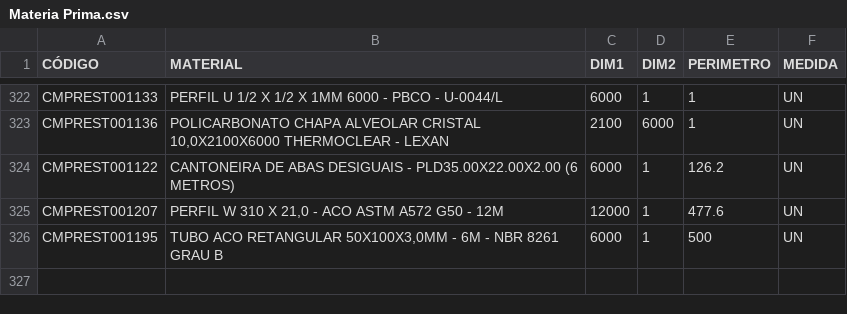
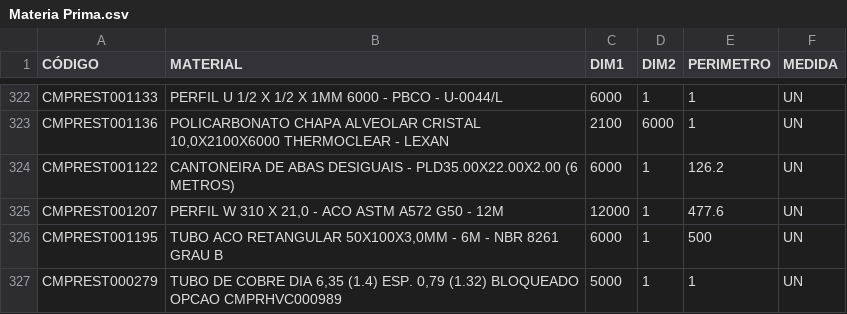
Before and after one commit to Kvgr98/Modular, a CSV file: Materia Prima.csv, drawn as a sheet; only a part is shown, gaps mark what is left out.

Commit message:
Add files via upload

```diff
--- a/Materia Prima.csv
+++ b/Materia Prima.csv
@@ -326 +326,2 @@ CMPREST001207;PERFIL W 310 X 21,0 - ACO ASTM A572 G50 - 12M;12000;1;477.6;UN
 CMPREST001195;TUBO ACO RETANGULAR 50X100X3,0MM - 6M - NBR 8261 GRAU B;6000;1;500;UN
+CMPREST000279;TUBO DE COBRE DIA 6,35 (1.4) ESP. 0,79 (1.32) BLOQUEADO OPCAO CMPRHVC000989;5000;1;1;UN
```
